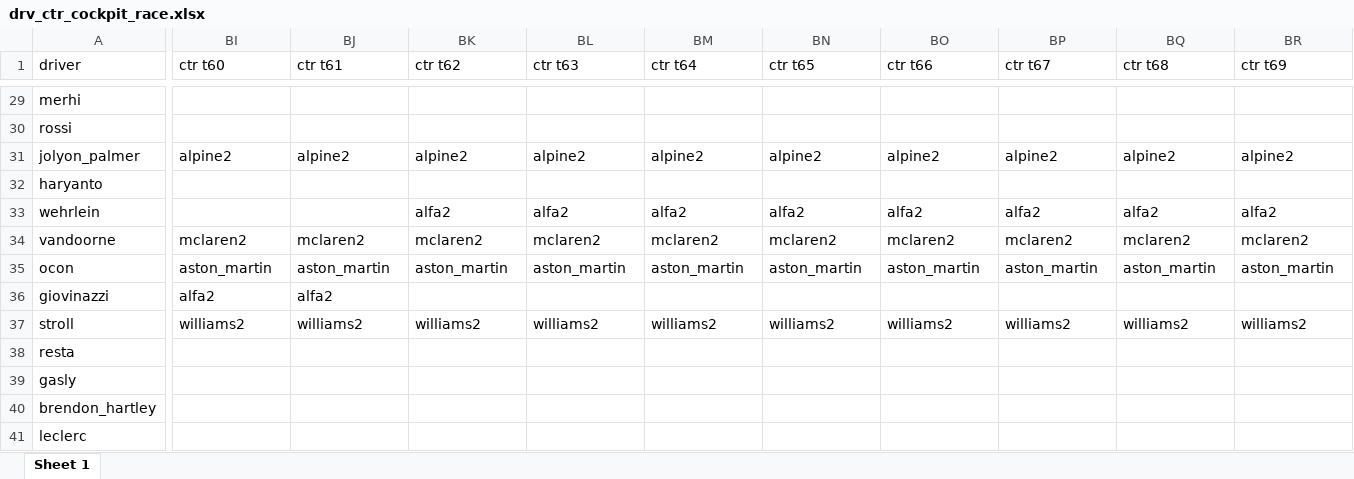
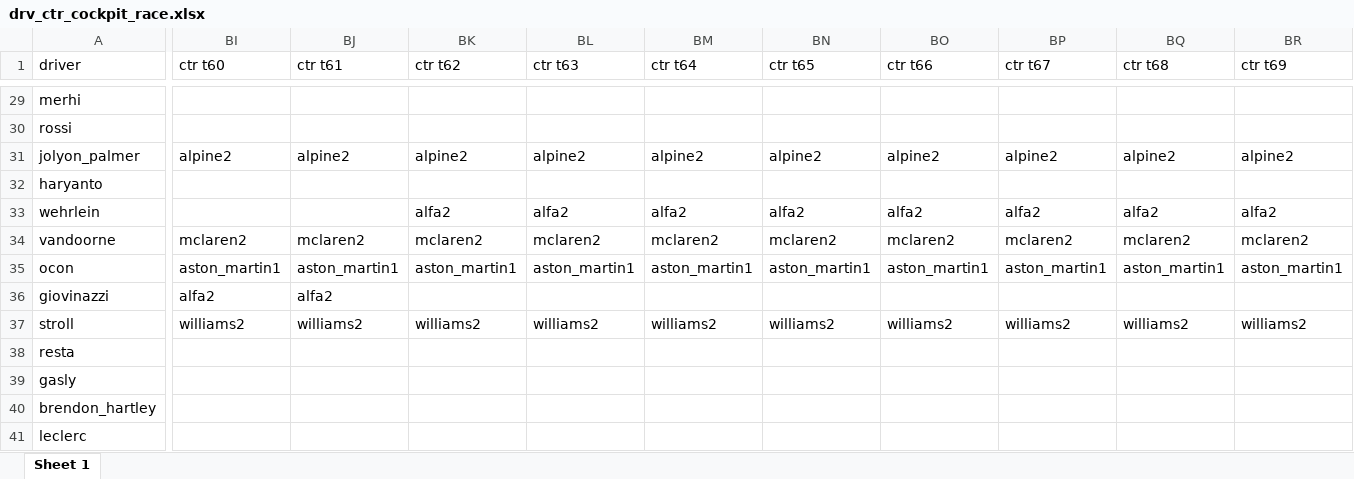
Before and after one commit to Lindner4991/F1_project, an Excel workbook: data/drv_ctr_cockpit_race.xlsx, sheet Sheet 1, drawn as a sheet; only a part is shown, gaps mark what is left out; values as stored, in another font and other column widths than the file's, no borders; the diff covers the shown part only; the diff names each change by its address in the sheet, - before the commit and + after, or states it on an @@ line.

```diff
--- a/data/drv_ctr_cockpit_race.xlsx (sheet Sheet 1)
+++ b/data/drv_ctr_cockpit_race.xlsx (sheet Sheet 1)
-BI35 (ctr t60): aston_martin
+BI35 (ctr t60): aston_martin1
-BJ35 (ctr t61): aston_martin
+BJ35 (ctr t61): aston_martin1
-BK35 (ctr t62): aston_martin
+BK35 (ctr t62): aston_martin1
-BL35 (ctr t63): aston_martin
+BL35 (ctr t63): aston_martin1
-BM35 (ctr t64): aston_martin
+BM35 (ctr t64): aston_martin1
-BN35 (ctr t65): aston_martin
+BN35 (ctr t65): aston_martin1
-BO35 (ctr t66): aston_martin
+BO35 (ctr t66): aston_martin1
-BP35 (ctr t67): aston_martin
+BP35 (ctr t67): aston_martin1
-BQ35 (ctr t68): aston_martin
+BQ35 (ctr t68): aston_martin1
-BR35 (ctr t69): aston_martin
+BR35 (ctr t69): aston_martin1
```
Also changed, not shown: 310 edited cells elsewhere in this sheet.
